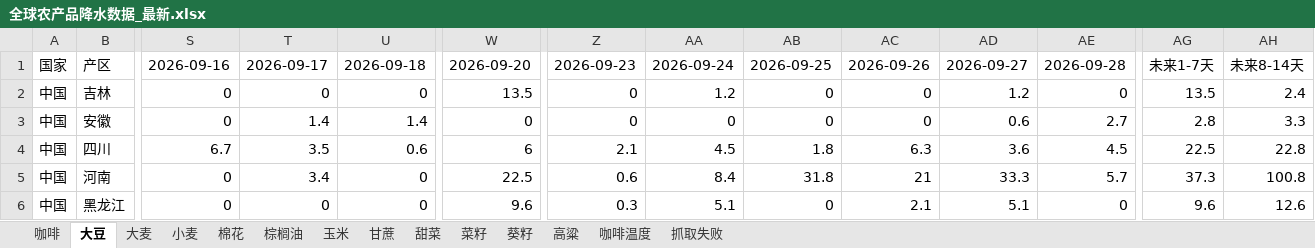
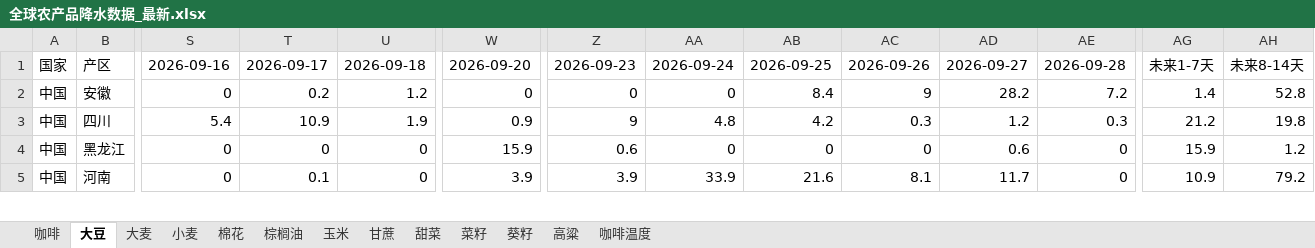
Before and after one commit to 2368846312-oss/ag-weather, an Excel workbook: 全球农产品降水数据_最新.xlsx, sheet 大豆, drawn as a sheet; only a part is shown, gaps mark what is left out; values as stored, in another font and other column widths than the file's, no cell formats; removed rows and columns are numbered as before the commit, all else as after; rows hold the shown columns only; the diff covers the shown part only; the diff names each change by its address in the sheet, - before the commit and + after, or states it on an @@ line.

```diff
--- a/全球农产品降水数据_最新.xlsx (sheet 大豆)
+++ b/全球农产品降水数据_最新.xlsx (sheet 大豆)
-sheet tab: 抓取失败
-row 2: 中国 | 吉林 | 0 | 0 | 0 | 13.5 | 0 | 1.2 | 0 | 0 | 1.2 | 0 | 13.5 | 2.4
-T2: 1.4
+T2: 0.2
-U2: 1.4
+U2: 1.2
-AB2: 0
+AB2: 8.4
-AC2: 0
+AC2: 9
-AD2: 0.6
+AD2: 28.2
-AE2: 2.7
+AE2: 7.2
-AG2: 2.8
+AG2: 1.4
-AH2: 3.3
+AH2: 52.8
-S3: 6.7
+S3: 5.4
-T3: 3.5
+T3: 10.9
-U3: 0.6
+U3: 1.9
-W3: 6
+W3: 0.9
-Z3: 2.1
+Z3: 9
-AA3: 4.5
+AA3: 4.8
-AB3: 1.8
+AB3: 4.2
-AC3: 6.3
+AC3: 0.3
-AD3: 3.6
+AD3: 1.2
-AE3: 4.5
+AE3: 0.3
-AG3: 22.5
+AG3: 21.2
-AH3: 22.8
+AH3: 19.8
-row 5: 中国 | 河南 | 0 | 3.4 | 0 | 22.5 | 0.6 | 8.4 | 31.8 | 21 | 33.3 | 5.7 | 37.3 | 100.8
-W4: 9.6
+W4: 15.9
-Z4: 0.3
+Z4: 0.6
-AA4: 5.1
+AA4: 0
-AC4: 2.1
+AC4: 0
-AD4: 5.1
+AD4: 0.6
-AG4: 9.6
+AG4: 15.9
-AH4: 12.6
+AH4: 1.2
+row 5: 中国 | 河南 | 0 | 0.1 | 0 | 3.9 | 3.9 | 33.9 | 21.6 | 8.1 | 11.7 | 0 | 10.9 | 79.2
```
Also changed, not shown: 6 added rows, 5 removed rows and 138 edited cells elsewhere in this sheet, sheet 玉米, sheet 小麦, sheet 菜籽, sheet 葵籽, sheet 咖啡温度, sheet 高粱, 6 more sheets, cell formats, VHI_Data/VHI_最近6周汇总.xlsx.
